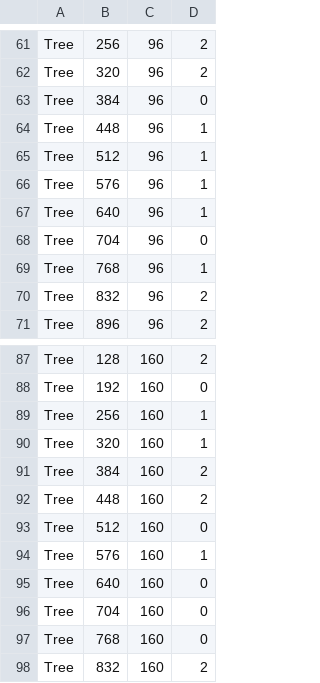
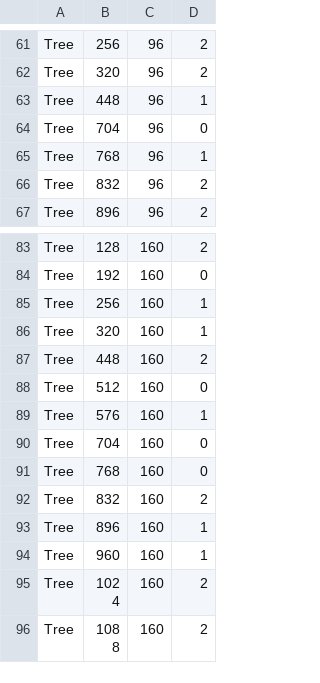
Before and after one commit to JamieC99/adventure-rpg, a CSV file: resources/levels/forest.csv, drawn as a sheet; only a part is shown, gaps mark what is left out; the shorter side is filled out with more unchanged rows.

Commit message:
Level Editor refinement
Added a path object and a corresponding tile set. Levels can now be loaded using gates. Selecting a gate on the map opens the menu to assign a level to the gate.

```diff
--- a/resources/levels/forest.csv
+++ b/resources/levels/forest.csv
@@ -62,7 +62,3 @@ Tree,256,96,2
 Tree,320,96,2
-Tree,384,96,0
 Tree,448,96,1
-Tree,512,96,1
-Tree,576,96,1
-Tree,640,96,1
 Tree,704,96,0
@@ -90,3 +86,2 @@ Tree,256,160,1
 Tree,320,160,1
-Tree,384,160,2
 Tree,448,160,2
@@ -94,3 +89,2 @@ Tree,512,160,0
 Tree,576,160,1
-Tree,640,160,0
 Tree,704,160,0
```
Also changed, not shown: 15 other files.
